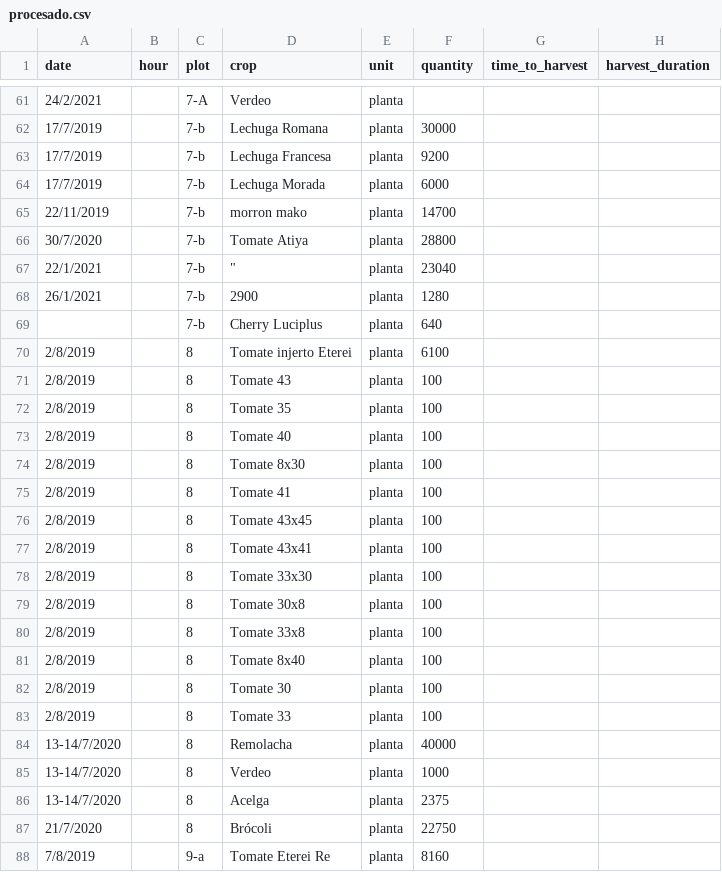
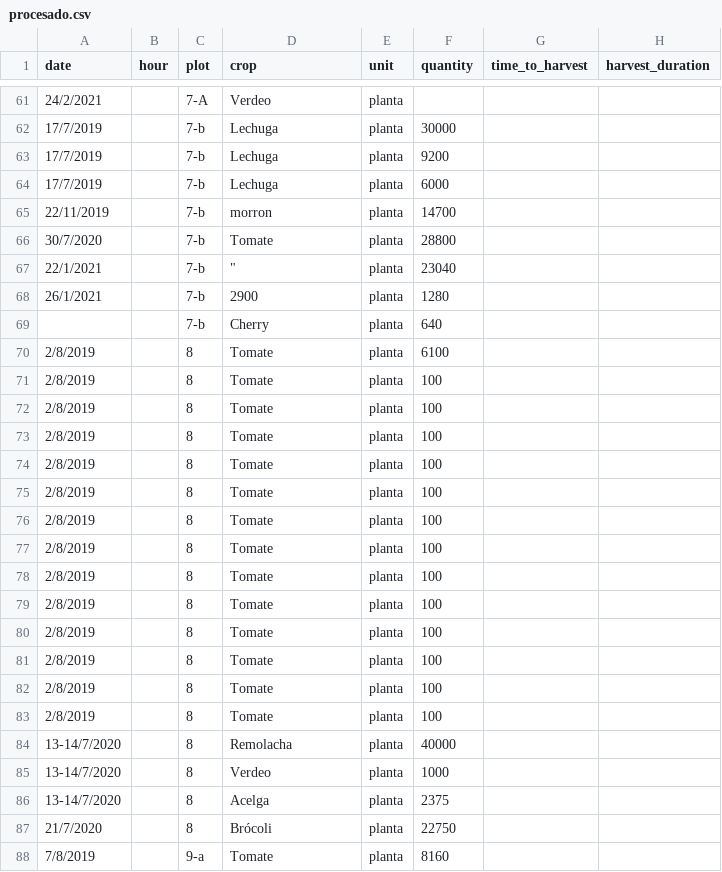
Before and after one commit to GuilleGitH/GAP-WebService, a CSV file: procesamiento_datos/procesado.csv, drawn as a sheet; only a part is shown, gaps mark what is left out; the diff covers the shown part only.

```diff
--- a/procesamiento_datos/procesado.csv
+++ b/procesamiento_datos/procesado.csv
@@ -62,23 +62,23 @@ date,hour,plot,crop,unit,quantity,time_to_harvest,harvest_duration
-17/7/2019,,7-b,Lechuga Romana,planta,30000,,
-17/7/2019,,7-b,Lechuga Francesa,planta,9200,,
-17/7/2019,,7-b,Lechuga Morada,planta,6000,,
-22/11/2019,,7-b,morron mako,planta,14700,,
-30/7/2020,,7-b,Tomate Atiya,planta,28800,,
+17/7/2019,,7-b,Lechuga,planta,30000,,
+17/7/2019,,7-b,Lechuga,planta,9200,,
+17/7/2019,,7-b,Lechuga,planta,6000,,
+22/11/2019,,7-b,morron,planta,14700,,
+30/7/2020,,7-b,Tomate,planta,28800,,
 22/1/2021,,7-b,"""",planta,23040,,
 26/1/2021,,7-b,2900,planta,1280,,
-,,7-b,Cherry Luciplus,planta,640,,
-2/8/2019,,8,Tomate injerto Eterei,planta,6100,,
-2/8/2019,,8,Tomate 43,planta,100,,
-2/8/2019,,8,Tomate 35,planta,100,,
-2/8/2019,,8,Tomate 40,planta,100,,
-2/8/2019,,8,Tomate 8x30,planta,100,,
-2/8/2019,,8,Tomate 41,planta,100,,
-2/8/2019,,8,Tomate 43x45,planta,100,,
-2/8/2019,,8,Tomate 43x41,planta,100,,
-2/8/2019,,8,Tomate 33x30,planta,100,,
-2/8/2019,,8,Tomate 30x8,planta,100,,
-2/8/2019,,8,Tomate 33x8,planta,100,,
-2/8/2019,,8,Tomate 8x40,planta,100,,
-2/8/2019,,8,Tomate 30,planta,100,,
-2/8/2019,,8,Tomate 33,planta,100,,
+,,7-b,Cherry,planta,640,,
+2/8/2019,,8,Tomate,planta,6100,,
+2/8/2019,,8,Tomate,planta,100,,
+2/8/2019,,8,Tomate,planta,100,,
+2/8/2019,,8,Tomate,planta,100,,
+2/8/2019,,8,Tomate,planta,100,,
+2/8/2019,,8,Tomate,planta,100,,
+2/8/2019,,8,Tomate,planta,100,,
+2/8/2019,,8,Tomate,planta,100,,
+2/8/2019,,8,Tomate,planta,100,,
+2/8/2019,,8,Tomate,planta,100,,
+2/8/2019,,8,Tomate,planta,100,,
+2/8/2019,,8,Tomate,planta,100,,
+2/8/2019,,8,Tomate,planta,100,,
+2/8/2019,,8,Tomate,planta,100,,
 13-14/7/2020,,8,Remolacha,planta,40000,,
@@ -87,2 +87,2 @@ date,hour,plot,crop,unit,quantity,time_to_harvest,harvest_duration
 21/7/2020,,8,Brócoli,planta,22750,,
-7/8/2019,,9-a,Tomate Eterei Re,planta,8160,,
+7/8/2019,,9-a,Tomate,planta,8160,,
```
Also changed, not shown: 60 edited cells elsewhere in this file, 1 other file.
